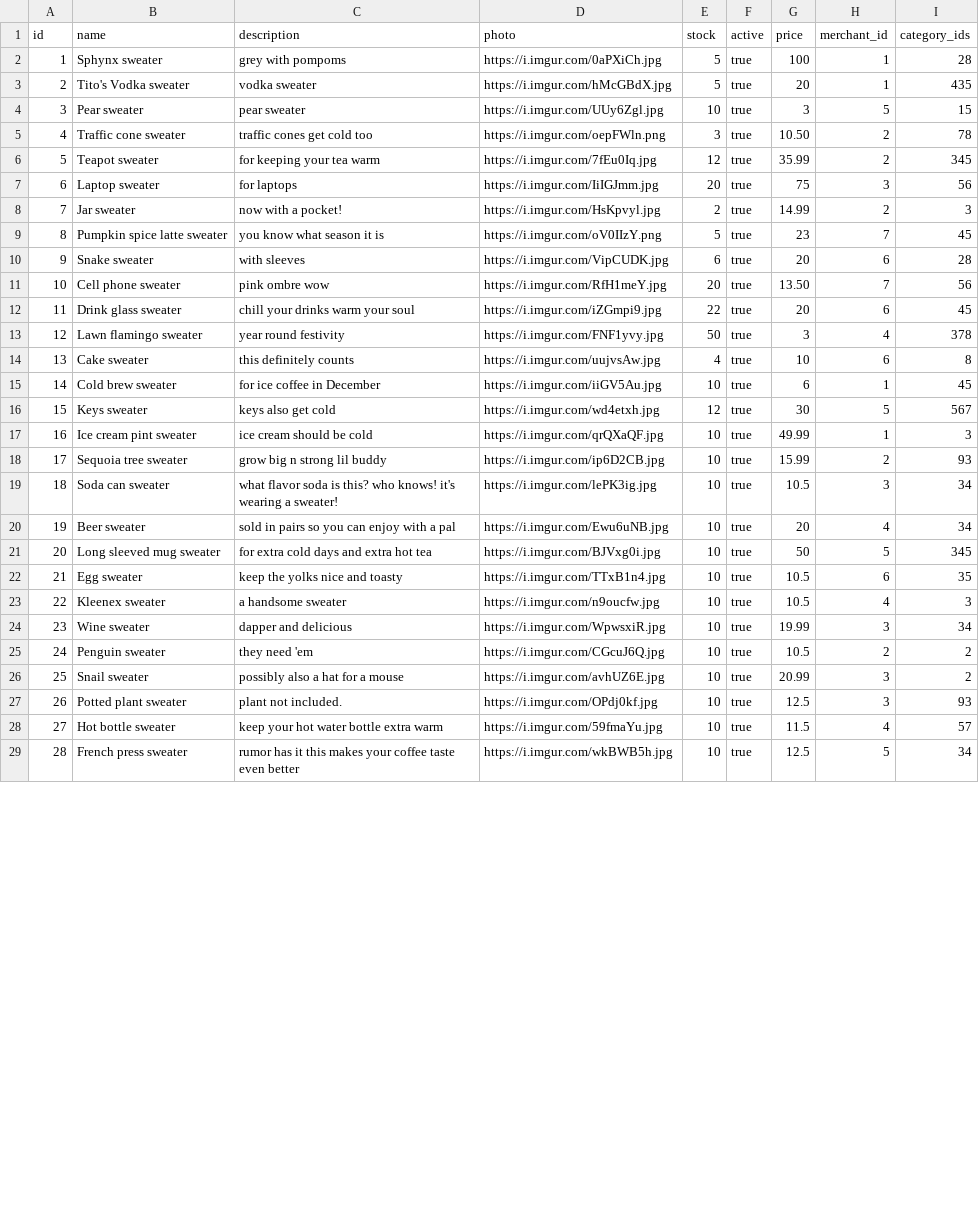
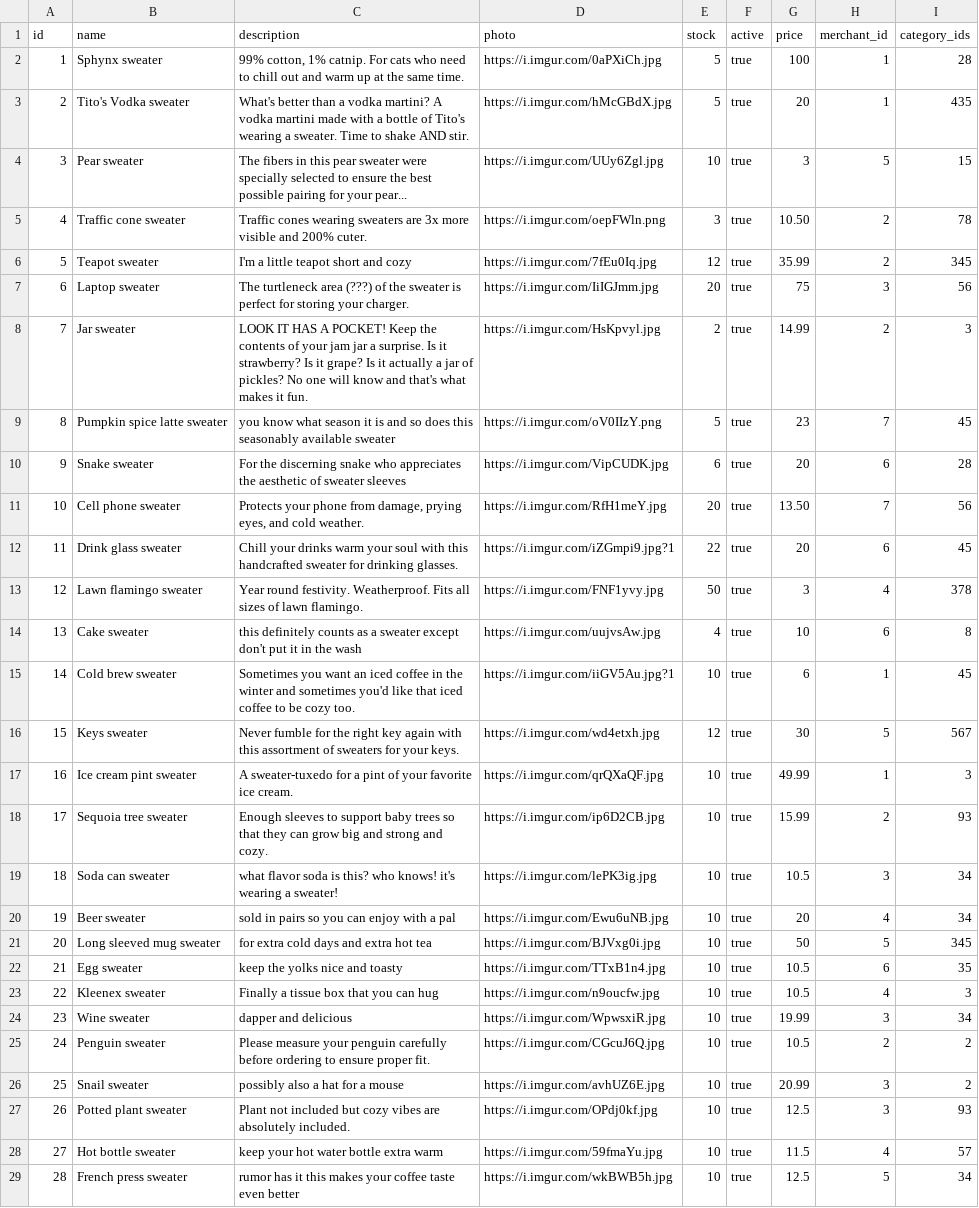
Before and after one commit to Ada-C13/betsy, a CSV file: db/seed_data/products.csv, drawn as a sheet; only a part is shown; the diff covers the shown part only.

Commit message:
fixed seed errors

```diff
--- a/db/seed_data/products.csv
+++ b/db/seed_data/products.csv
@@ -1,19 +1,19 @@
 id,name,description,photo,stock,active,price,merchant_id,category_ids
-1,Sphynx sweater,grey with pompoms,https://i.imgur.com/0aPXiCh.jpg,5,true,100,1,28
-2,Tito's Vodka sweater,vodka sweater,https://i.imgur.com/hMcGBdX.jpg,5,true,20,1,435
-3,Pear sweater,pear sweater,https://i.imgur.com/UUy6Zgl.jpg,10,true,3,5,15
-4,Traffic cone sweater,traffic cones get cold too,https://i.imgur.com/oepFWln.png,3,true,10.50,2,78
-5,Teapot sweater,for keeping your tea warm,https://i.imgur.com/7fEu0Iq.jpg,12,true,35.99,2,345
-6,Laptop sweater,for laptops,https://i.imgur.com/IiIGJmm.jpg,20,true,75,3,56
-7,Jar sweater,now with a pocket!,https://i.imgur.com/HsKpvyl.jpg,2,true,14.99,2,3
-8,Pumpkin spice latte sweater,you know what season it is,https://i.imgur.com/oV0IIzY.png,5,true,23,7,45
-9,Snake sweater,with sleeves,https://i.imgur.com/VipCUDK.jpg,6,true,20,6,28
-10,Cell phone sweater,pink ombre wow,https://i.imgur.com/RfH1meY.jpg,20,true,13.50,7,56
-11,Drink glass sweater,chill your drinks warm your soul,https://i.imgur.com/iZGmpi9.jpg,22,true,20,6,45
-12,Lawn flamingo sweater,year round festivity,https://i.imgur.com/FNF1yvy.jpg,50,true,3,4,378
-13,Cake sweater,this definitely counts,https://i.imgur.com/uujvsAw.jpg,4,true,10,6,8
-14,Cold brew sweater,for ice coffee in December,https://i.imgur.com/iiGV5Au.jpg,10,true,6,1,45
-15,Keys sweater,keys also get cold,https://i.imgur.com/wd4etxh.jpg,12,true,30,5,567
-16,Ice cream pint sweater,ice cream should be cold,https://i.imgur.com/qrQXaQF.jpg,10,true,49.99,1,3
-17,Sequoia tree sweater,grow big n strong lil buddy,https://i.imgur.com/ip6D2CB.jpg,10,true,15.99,2,93
+1,Sphynx sweater,"99% cotton, 1% catnip. For cats who need to chill out and warm up at the same time.",https://i.imgur.com/0aPXiCh.jpg,5,true,100,1,28
+2,Tito's Vodka sweater,"What's better than a vodka martini? A vodka martini made with a bottle of Tito's wearing a sweater. Time to shake AND stir.",https://i.imgur.com/hMcGBdX.jpg,5,true,20,1,435
+3,Pear sweater,"The fibers in this pear sweater were specially selected to ensure the best possible pairing for your pear...",https://i.imgur.com/UUy6Zgl.jpg,10,true,3,5,15
+4,Traffic cone sweater,Traffic cones wearing sweaters are 3x more visible and 200% cuter.,https://i.imgur.com/oepFWln.png,3,true,10.50,2,78
+5,Teapot sweater,I'm a little teapot short and cozy,https://i.imgur.com/7fEu0Iq.jpg,12,true,35.99,2,345
+6,Laptop sweater,The turtleneck area (???) of the sweater is perfect for storing your charger.,https://i.imgur.com/IiIGJmm.jpg,20,true,75,3,56
+7,Jar sweater,LOOK IT HAS A POCKET! Keep the contents of your jam jar a surprise. Is it strawberry? Is it grape? Is it actually a jar of pickles? No one will know and that's what makes it fun.,https://i.imgur.com/HsKpvyl.jpg,2,true,14.99,2,3
+8,Pumpkin spice latte sweater,you know what season it is and so does this seasonably available sweater,https://i.imgur.com/oV0IIzY.png,5,true,23,7,45
+9,Snake sweater,For the discerning snake who appreciates the aesthetic of sweater sleeves,https://i.imgur.com/VipCUDK.jpg,6,true,20,6,28
+10,Cell phone sweater,"Protects your phone from damage, prying eyes, and cold weather.",https://i.imgur.com/RfH1meY.jpg,20,true,13.50,7,56
+11,Drink glass sweater,Chill your drinks warm your soul with this handcrafted sweater for drinking glasses.,https://i.imgur.com/iZGmpi9.jpg?1,22,true,20,6,45
+12,Lawn flamingo sweater,"Year round festivity. Weatherproof. Fits all sizes of lawn flamingo.",https://i.imgur.com/FNF1yvy.jpg,50,true,3,4,378
+13,Cake sweater,this definitely counts as a sweater except don't put it in the wash,https://i.imgur.com/uujvsAw.jpg,4,true,10,6,8
+14,Cold brew sweater,Sometimes you want an iced coffee in the winter and sometimes you'd like that iced coffee to be cozy too.,https://i.imgur.com/iiGV5Au.jpg?1,10,true,6,1,45
+15,Keys sweater,Never fumble for the right key again with this assortment of sweaters for your keys.,https://i.imgur.com/wd4etxh.jpg,12,true,30,5,567
+16,Ice cream pint sweater,A sweater-tuxedo for a pint of your favorite ice cream.,https://i.imgur.com/qrQXaQF.jpg,10,true,49.99,1,3
+17,Sequoia tree sweater,Enough sleeves to support baby trees so that they can grow big and strong and cozy.,https://i.imgur.com/ip6D2CB.jpg,10,true,15.99,2,93
 18,Soda can sweater,what flavor soda is this? who knows! it's wearing a sweater!,https://i.imgur.com/lePK3ig.jpg,10,true,10.5,3,34
@@ -22,7 +22,7 @@ id,name,description,photo,stock,active,price,merchant_id,category_ids
 21,Egg sweater,keep the yolks nice and toasty,https://i.imgur.com/TTxB1n4.jpg,10,true,10.5,6,35
-22,Kleenex sweater,a handsome sweater,https://i.imgur.com/n9oucfw.jpg,10,true,10.5,4,3
+22,Kleenex sweater,Finally a tissue box that you can hug,https://i.imgur.com/n9oucfw.jpg,10,true,10.5,4,3
 23,Wine sweater,dapper and delicious,https://i.imgur.com/WpwsxiR.jpg,10,true,19.99,3,34
-24,Penguin sweater,they need 'em,https://i.imgur.com/CGcuJ6Q.jpg,10,true,10.5,2,2
+24,Penguin sweater,Please measure your penguin carefully before ordering to ensure proper fit.,https://i.imgur.com/CGcuJ6Q.jpg,10,true,10.5,2,2
 25,Snail sweater,possibly also a hat for a mouse,https://i.imgur.com/avhUZ6E.jpg,10,true,20.99,3,2
-26,Potted plant sweater,plant not included.,https://i.imgur.com/OPdj0kf.jpg,10,true,12.5,3,93
+26,Potted plant sweater,Plant not included but cozy vibes are absolutely included.,https://i.imgur.com/OPdj0kf.jpg,10,true,12.5,3,93
 27,Hot bottle sweater,keep your hot water bottle extra warm,https://i.imgur.com/59fmaYu.jpg,10,true,11.5,4,57
```
Also changed, not shown: 5 edited cells elsewhere in this file, db/seed_data/merchants.csv, 1 other file.
